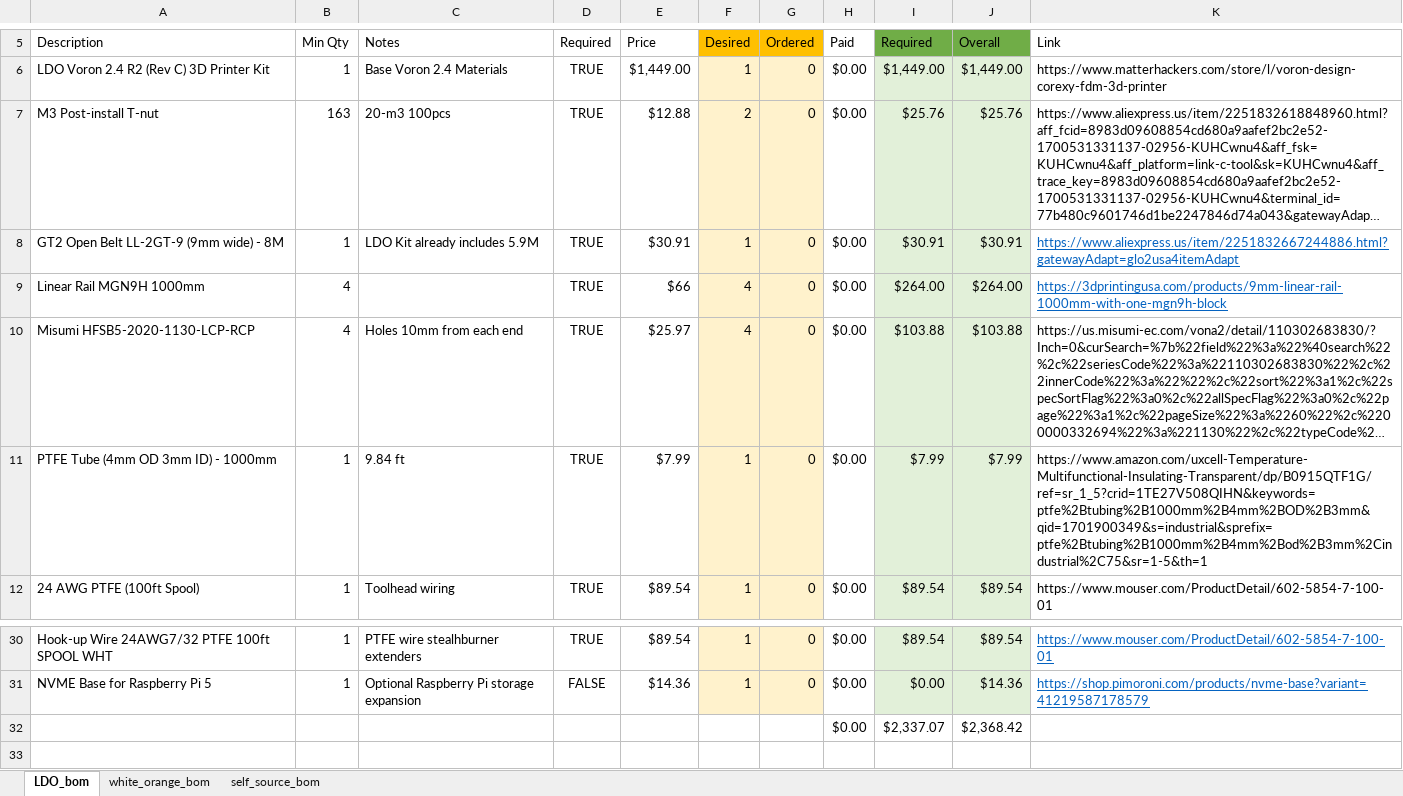
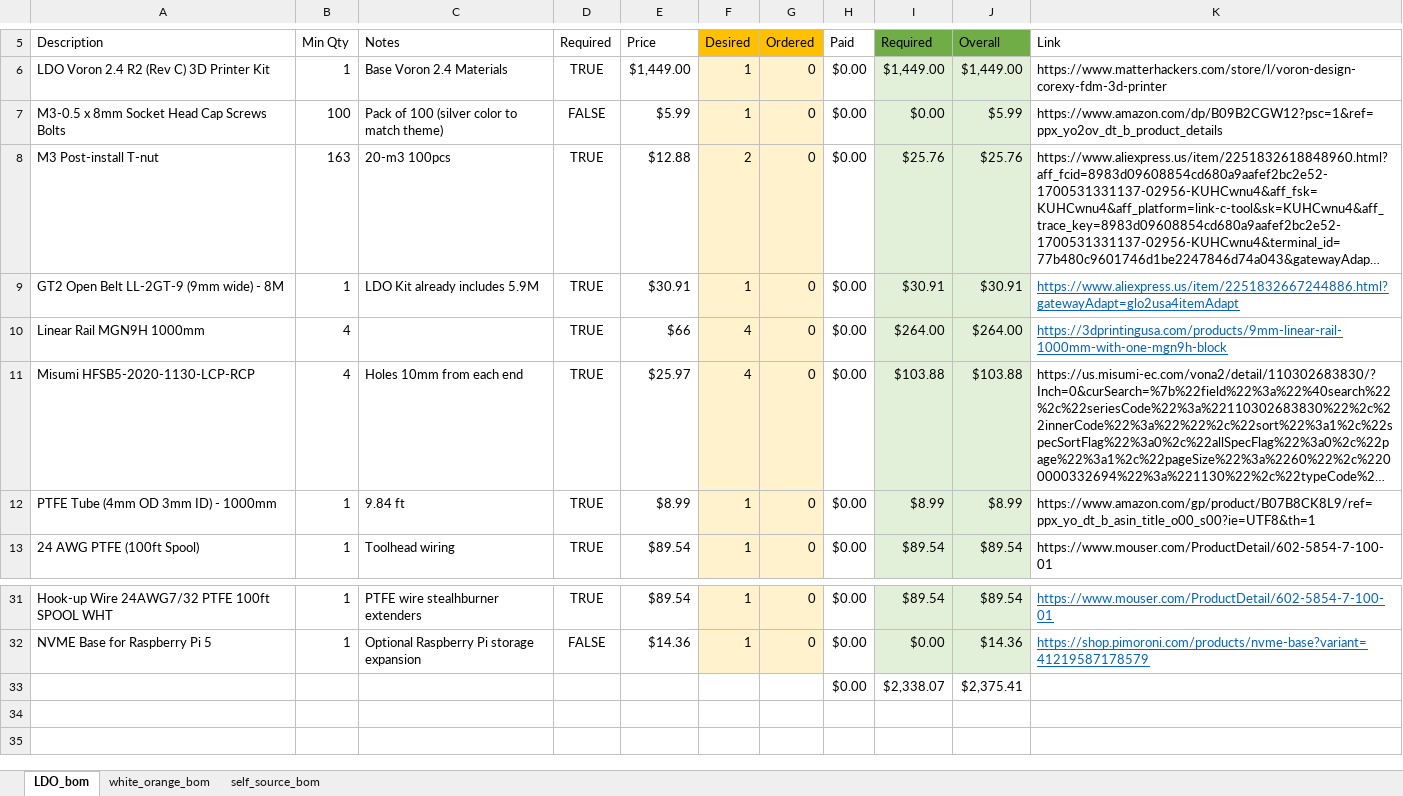
Before and after one commit to ppak10/Voron-2-Tall, an Excel workbook: BOM/voron_2_tall_bom.xlsx, sheet LDO_bom, drawn as a sheet; only a part is shown, gaps mark what is left out; the shorter side is filled out with more unchanged rows; long unchanged cells end in …; values as stored, in another font and other column widths than the file's, no borders; removed rows and columns are numbered as before the commit, all else as after; the diff names each change by its address in the sheet, - before the commit and + after, or states it on an @@ line.

```diff
--- a/BOM/voron_2_tall_bom.xlsx (sheet LDO_bom)
+++ b/BOM/voron_2_tall_bom.xlsx (sheet LDO_bom)
+row 7: M3-0.5 x 8mm Socket Head Cap Screws Bolts | 100 | Pack of 100 (silver color to match theme) | FALSE | $5.99 | 1 | 0 | $0.00 | $0.00 | $5.99 | https://www.amazon.com/dp/B09B2CGW12?psc=1&ref=ppx_yo2ov_dt_b_product_details
-E12 (Price): $7.99
+E12 (Price): $8.99
-I12 (Required): $7.99
+I12 (Required): $8.99
-J12 (Overall): $7.99
+J12 (Overall): $8.99
-K12 (Link): https://www.amazon.com/uxcell-Temperature-Multifunctional-Insulating-Transparent/dp/B0915QTF1G/ref=sr_1_5?crid=1TE27V508QIHN&keywords=ptfe%2Btubing%2B1000mm%2B4mm%2BOD%2B3mm&qid=1701900349&s=industrial&sprefix=ptfe%2Btubing%2B1000mm%2B4mm%2Bod%2B3mm%2Cindustrial%2C75&sr=1-5&th=1
+K12 (Link): https://www.amazon.com/gp/product/B07B8CK8L9/ref=ppx_yo_dt_b_asin_title_o00_s00?ie=UTF8&th=1
-row 32:  |  |  |  |  |  |  | $0.00 | $2,337.07 | $2,368.42
+row 33:  |  |  |  |  |  |  | $0.00 | $2,338.07 | $2,375.41
```
Also changed, not shown: formulas that keep their value, 32 other files.
